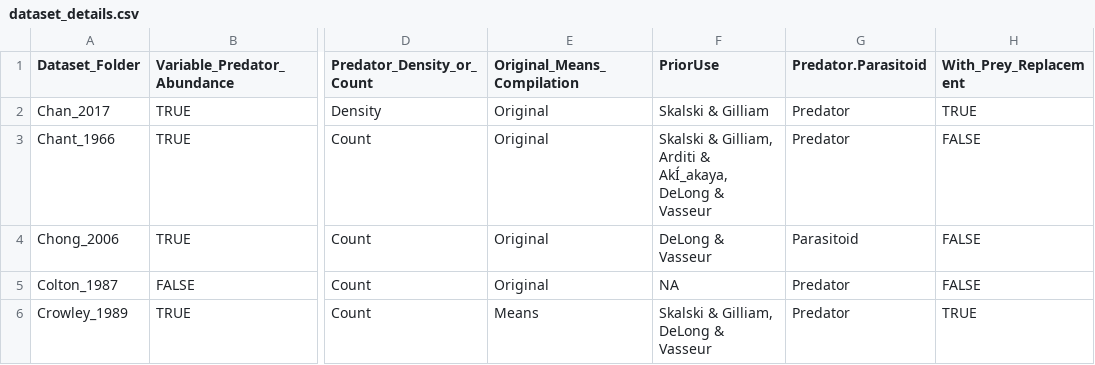
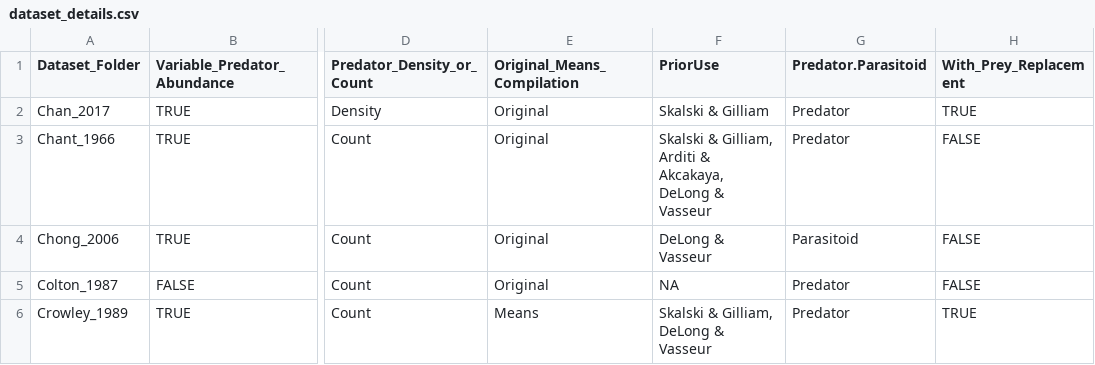
Before and after one commit to stoufferlab/general-functional-responses, a CSV file: data/dataset_details.csv, drawn as a sheet; only a part is shown, gaps mark what is left out; the diff covers the shown part only; the diff names each change by its address in the sheet, - before the commit and + after, or states it on an @@ line.

Commit message:
Fix font error in dataset_details.csv

```diff
--- a/data/dataset_details.csv
+++ b/data/dataset_details.csv
-F3 (PriorUse): …Arditi & AkÍ_akaya, DeLong &…
+F3 (PriorUse): …Arditi & Akcakaya, DeLong &…
```
Also changed, not shown: 8 edited cells elsewhere in this file.
